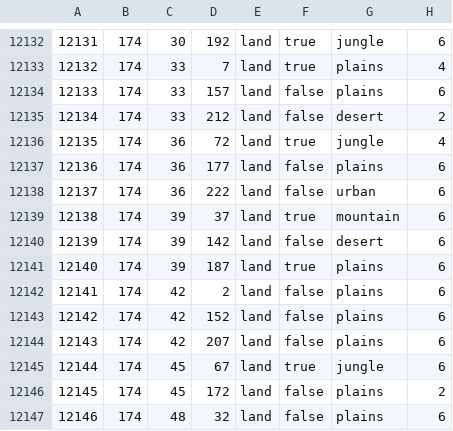
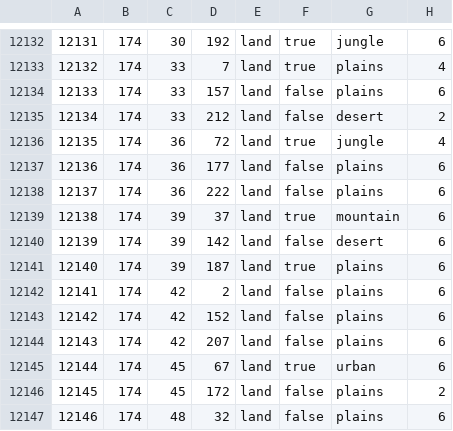
Before and after one commit to nickmelk/european_microstates, a CSV file: map/definition.csv, drawn as a sheet; only a part is shown, gaps mark what is left out; the diff covers the shown part only; the diff names each change by its address in the sheet, - before the commit and + after, or states it on an @@ line.

```diff
--- a/map/definition.csv
+++ b/map/definition.csv
-G12138: urban
+G12138: plains
-G12145: jungle
+G12145: urban
```
Also changed, not shown: 10 added rows, 9 edited cells and row numbers in column A elsewhere in this file, map/adjacencies.csv, 23 other files.
